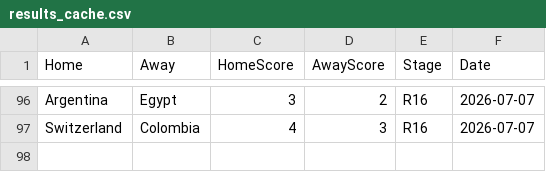
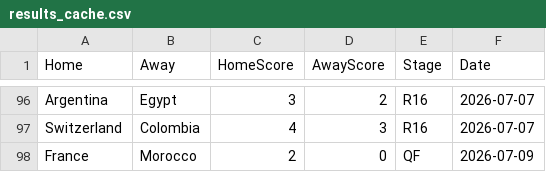
Before and after one commit to jamy85/world_cup, a CSV file: results_cache.csv, drawn as a sheet; only a part is shown, gaps mark what is left out; the diff names each change by its address in the sheet, - before the commit and + after, or states it on an @@ line.

```diff
--- a/results_cache.csv
+++ b/results_cache.csv
+row 98: France | Morocco | 2 | 0 | QF | 2026-07-09
```
Also changed, not shown: 1 other file.
